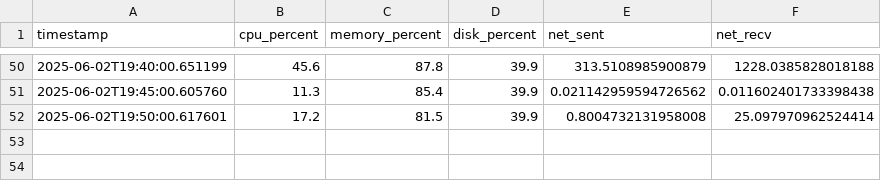
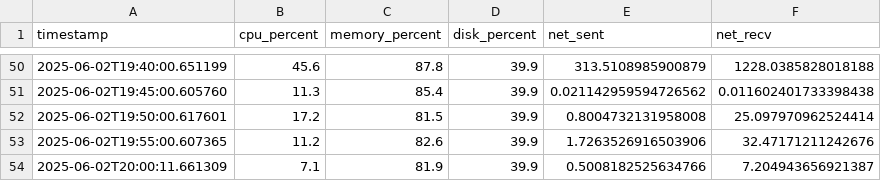
Before and after one commit to fernandes-s/System_performance_data_pipeline, a CSV file: daily_metrics/2025-06-02.csv, drawn as a sheet; only a part is shown, gaps mark what is left out; the diff names each change by its address in the sheet, - before the commit and + after, or states it on an @@ line.

Commit message:
Automated backup: 2025-06-02 20:08:06 (adding data points).

```diff
--- a/daily_metrics/2025-06-02.csv
+++ b/daily_metrics/2025-06-02.csv
+row 53: 2025-06-02T19:55:00.607365 | 11.2 | 82.6 | 39.9 | 1.7263526916503906 | 32.47171211242676
+row 54: 2025-06-02T20:00:11.661309 | 7.1 | 81.9 | 39.9 | 0.5008182525634766 | 7.204943656921387
```
Also changed, not shown: 2 other files.
